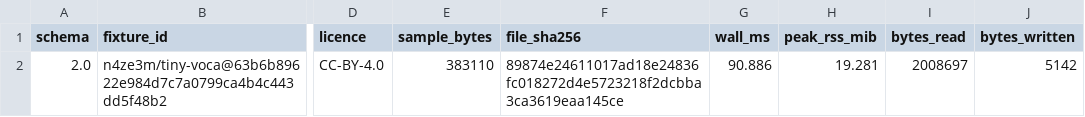
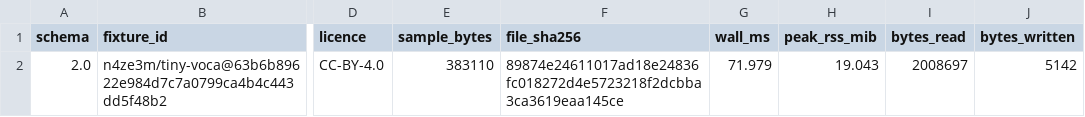
Before and after one commit to pauhu/tools-at-origin, a TSV file: ingredients/calories.tsv, drawn as a sheet; only a part is shown, gaps mark what is left out; the diff names each change by its address in the sheet, - before the commit and + after, or states it on an @@ line.

Commit message:
Bind fixture digest to its distribution and record acceptance
failure_class: dataset checksum scope and missing acceptance receipt
mechanism_removed: ambiguous dataset digest and unrecorded fixture run
canonical_test_run: clean Python 3.12 tests and real sample acceptance
budget_effect: offline bounded sample
rebase: 8396d087

```diff
--- a/ingredients/calories.tsv
+++ b/ingredients/calories.tsv
-G2 (wall_ms): 90.886
+G2 (wall_ms): 71.979
-H2 (peak_rss_mib): 19.281
+H2 (peak_rss_mib): 19.043
```
Also changed, not shown: 3 other files.
